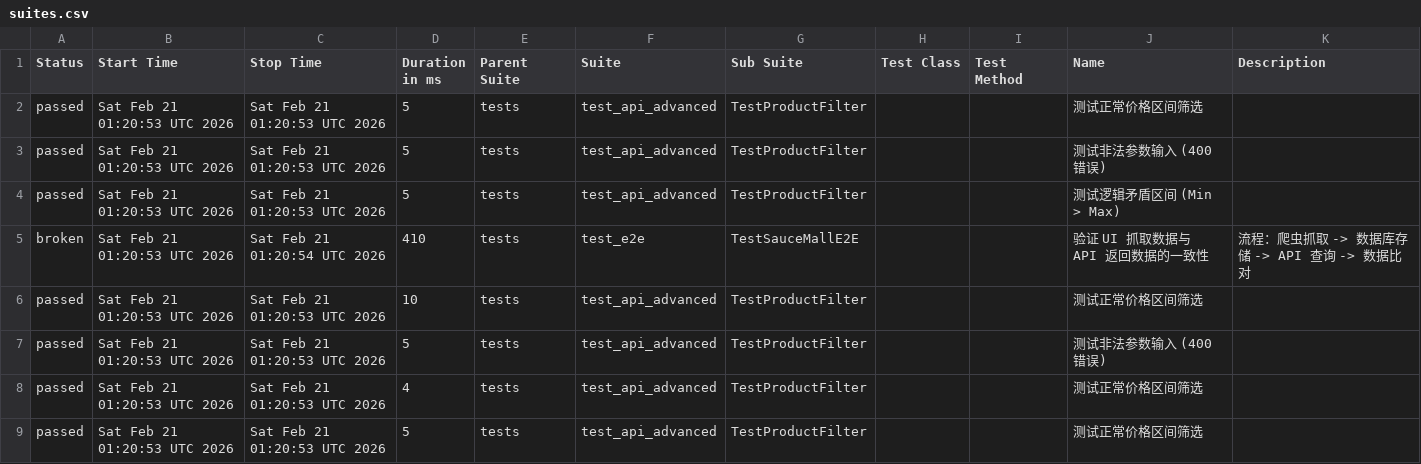
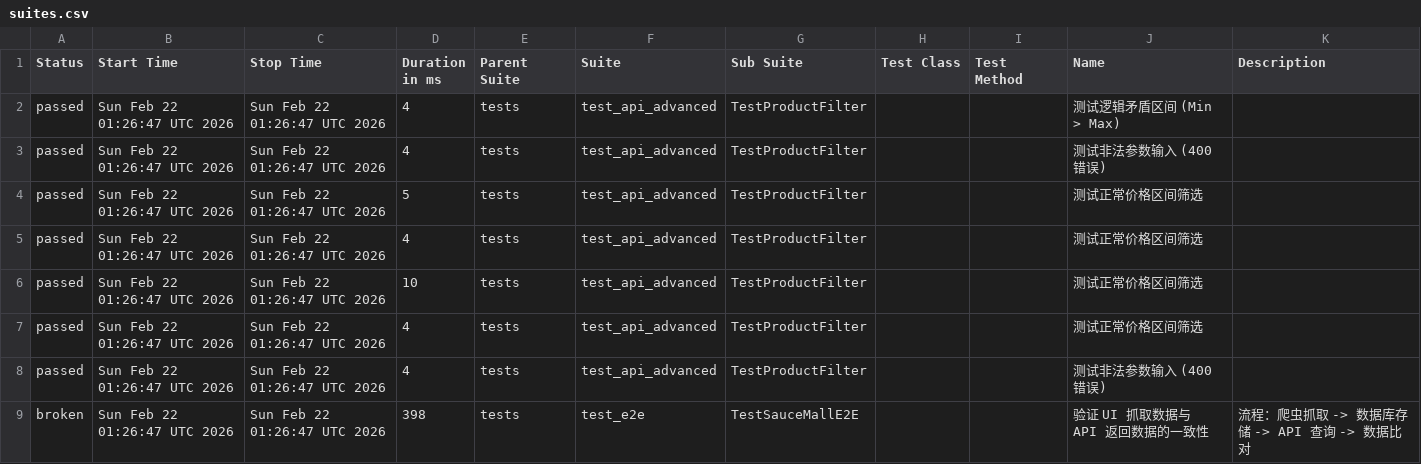
Before and after one commit to Junx20710/SauceMall-Monitor, a CSV file: data/suites.csv, drawn as a sheet.

Commit message:
Deploying to gh-pages from @ Junx20710/SauceMall-Monitor@1caa9ab313e35e4c0f4a30c7490494abbd996b5e 🚀

```diff
--- a/data/suites.csv
+++ b/data/suites.csv
@@ -1,9 +1,9 @@
 "Status","Start Time","Stop Time","Duration in ms","Parent Suite","Suite","Sub Suite","Test Class","Test Method","Name","Description"
-"passed","Sat Feb 21 01:20:53 UTC 2026","Sat Feb 21 01:20:53 UTC 2026","5","tests","test_api_advanced","TestProductFilter","","","测试正常价格区间筛选",""
-"passed","Sat Feb 21 01:20:53 UTC 2026","Sat Feb 21 01:20:53 UTC 2026","5","tests","test_api_advanced","TestProductFilter","","","测试非法参数输入 (400错误)",""
-"passed","Sat Feb 21 01:20:53 UTC 2026","Sat Feb 21 01:20:53 UTC 2026","5","tests","test_api_advanced","TestProductFilter","","","测试逻辑矛盾区间 (Min > Max)",""
-"broken","Sat Feb 21 01:20:53 UTC 2026","Sat Feb 21 01:20:54 UTC 2026","410","tests","test_e2e","TestSauceMallE2E","","","验证 UI 抓取数据与 API 返回数据的一致性","流程：爬虫抓取 -> 数据库存储 -> API 查询 -> 数据比对"
-"passed","Sat Feb 21 01:20:53 UTC 2026","Sat Feb 21 01:20:53 UTC 2026","10","tests","test_api_advanced","TestProductFilter","","","测试正常价格区间筛选",""
-"passed","Sat Feb 21 01:20:53 UTC 2026","Sat Feb 21 01:20:53 UTC 2026","5","tests","test_api_advanced","TestProductFilter","","","测试非法参数输入 (400错误)",""
-"passed","Sat Feb 21 01:20:53 UTC 2026","Sat Feb 21 01:20:53 UTC 2026","4","tests","test_api_advanced","TestProductFilter","","","测试正常价格区间筛选",""
-"passed","Sat Feb 21 01:20:53 UTC 2026","Sat Feb 21 01:20:53 UTC 2026","5","tests","test_api_advanced","TestProductFilter","","","测试正常价格区间筛选",""
+"passed","Sun Feb 22 01:26:47 UTC 2026","Sun Feb 22 01:26:47 UTC 2026","4","tests","test_api_advanced","TestProductFilter","","","测试逻辑矛盾区间 (Min > Max)",""
+"passed","Sun Feb 22 01:26:47 UTC 2026","Sun Feb 22 01:26:47 UTC 2026","4","tests","test_api_advanced","TestProductFilter","","","测试非法参数输入 (400错误)",""
+"passed","Sun Feb 22 01:26:47 UTC 2026","Sun Feb 22 01:26:47 UTC 2026","5","tests","test_api_advanced","TestProductFilter","","","测试正常价格区间筛选",""
+"passed","Sun Feb 22 01:26:47 UTC 2026","Sun Feb 22 01:26:47 UTC 2026","4","tests","test_api_advanced","TestProductFilter","","","测试正常价格区间筛选",""
+"passed","Sun Feb 22 01:26:47 UTC 2026","Sun Feb 22 01:26:47 UTC 2026","10","tests","test_api_advanced","TestProductFilter","","","测试正常价格区间筛选",""
+"passed","Sun Feb 22 01:26:47 UTC 2026","Sun Feb 22 01:26:47 UTC 2026","4","tests","test_api_advanced","TestProductFilter","","","测试正常价格区间筛选",""
+"passed","Sun Feb 22 01:26:47 UTC 2026","Sun Feb 22 01:26:47 UTC 2026","4","tests","test_api_advanced","TestProductFilter","","","测试非法参数输入 (400错误)",""
+"broken","Sun Feb 22 01:26:47 UTC 2026","Sun Feb 22 01:26:47 UTC 2026","398","tests","test_e2e","TestSauceMallE2E","","","验证 UI 抓取数据与 API 返回数据的一致性","流程：爬虫抓取 -> 数据库存储 -> API 查询 -> 数据比对"
```
Also changed, not shown: 34 other files.
